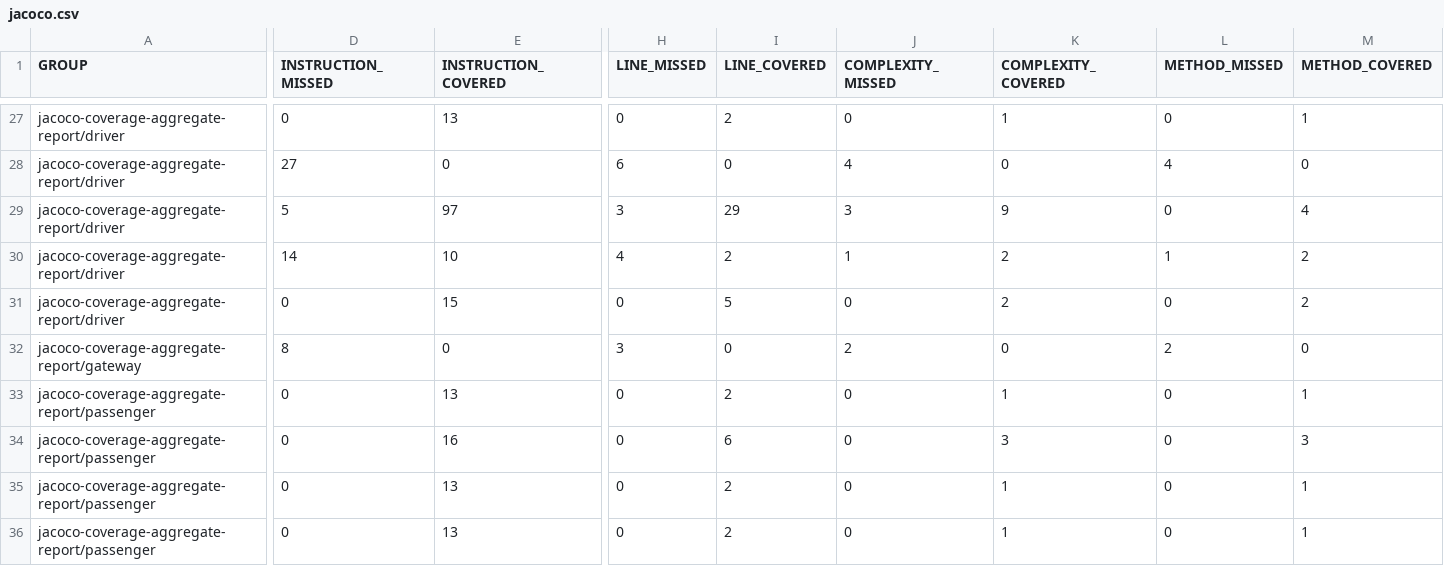
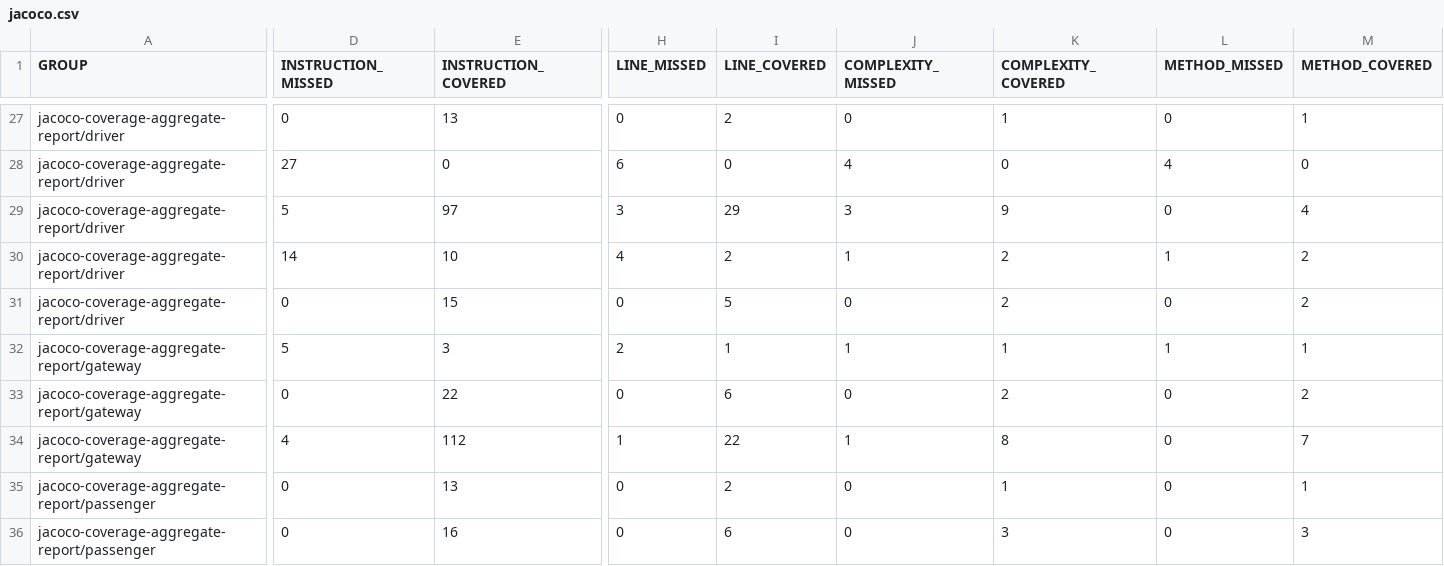
Before and after one commit to KiryaHandsome/cab-aggregator, a CSV file: jacoco.csv, drawn as a sheet; only a part is shown, gaps mark what is left out; the shorter side is filled out with more unchanged rows; rows hold the shown columns only; the diff names each change by its address in the sheet, - before the commit and + after, or states it on an @@ line.

```diff
--- a/jacoco.csv
+++ b/jacoco.csv
-D32 (INSTRUCTION_MISSED): 8
+D32 (INSTRUCTION_MISSED): 5
-E32 (INSTRUCTION_COVERED): 0
+E32 (INSTRUCTION_COVERED): 3
-H32 (LINE_MISSED): 3
+H32 (LINE_MISSED): 2
-I32 (LINE_COVERED): 0
+I32 (LINE_COVERED): 1
-J32 (COMPLEXITY_MISSED): 2
+J32 (COMPLEXITY_MISSED): 1
-K32 (COMPLEXITY_COVERED): 0
+K32 (COMPLEXITY_COVERED): 1
-L32 (METHOD_MISSED): 2
+L32 (METHOD_MISSED): 1
-M32 (METHOD_COVERED): 0
+M32 (METHOD_COVERED): 1
+row 33: jacoco-coverage-aggregate-report/gateway | 0 | 22 | 0 | 6 | 0 | 2 | 0 | 2
+row 34: jacoco-coverage-aggregate-report/gateway | 4 | 112 | 1 | 22 | 1 | 8 | 0 | 7
```
Also changed, not shown: 18 other files.
